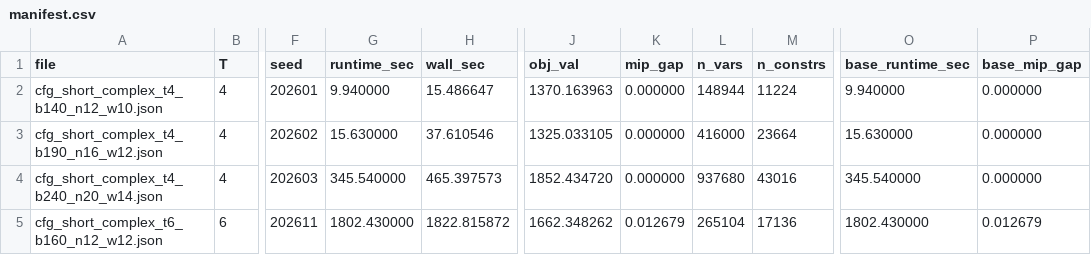
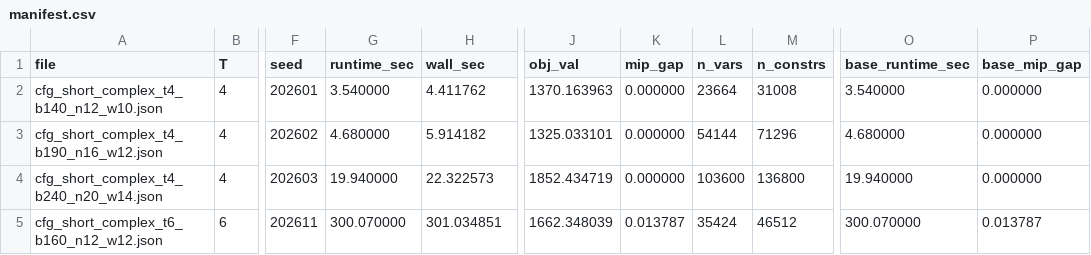
Before and after one commit to leyz03/lime-opr, a CSV file: configs/grid_from_test/manifest.csv, drawn as a sheet; only a part is shown, gaps mark what is left out; the diff covers the shown part only; the diff names each change by its address in the sheet, - before the commit and + after, or states it on an @@ line.

Commit message:
using new formualtion for base solver and seperation solver, and modifying dignostic

```diff
--- a/configs/grid_from_test/manifest.csv
+++ b/configs/grid_from_test/manifest.csv
-G2 (runtime_sec): 9.940000
+G2 (runtime_sec): 3.540000
-H2 (wall_sec): 15.486647
+H2 (wall_sec): 4.411762
-L2 (n_vars): 148944
+L2 (n_vars): 23664
-M2 (n_constrs): 11224
+M2 (n_constrs): 31008
-O2 (base_runtime_sec): 9.940000
+O2 (base_runtime_sec): 3.540000
-G3 (runtime_sec): 15.630000
+G3 (runtime_sec): 4.680000
-H3 (wall_sec): 37.610546
+H3 (wall_sec): 5.914182
-J3 (obj_val): 1325.033105
+J3 (obj_val): 1325.033101
-L3 (n_vars): 416000
+L3 (n_vars): 54144
-M3 (n_constrs): 23664
+M3 (n_constrs): 71296
-O3 (base_runtime_sec): 15.630000
+O3 (base_runtime_sec): 4.680000
-G4 (runtime_sec): 345.540000
+G4 (runtime_sec): 19.940000
-H4 (wall_sec): 465.397573
+H4 (wall_sec): 22.322573
-J4 (obj_val): 1852.434720
+J4 (obj_val): 1852.434719
-L4 (n_vars): 937680
+L4 (n_vars): 103600
-M4 (n_constrs): 43016
+M4 (n_constrs): 136800
-O4 (base_runtime_sec): 345.540000
+O4 (base_runtime_sec): 19.940000
-G5 (runtime_sec): 1802.430000
+G5 (runtime_sec): 300.070000
-H5 (wall_sec): 1822.815872
+H5 (wall_sec): 301.034851
-J5 (obj_val): 1662.348262
+J5 (obj_val): 1662.348039
-K5 (mip_gap): 0.012679
+K5 (mip_gap): 0.013787
-L5 (n_vars): 265104
+L5 (n_vars): 35424
-M5 (n_constrs): 17136
+M5 (n_constrs): 46512
-O5 (base_runtime_sec): 1802.430000
+O5 (base_runtime_sec): 300.070000
-P5 (base_mip_gap): 0.012679
+P5 (base_mip_gap): 0.013787
```
Also changed, not shown: 39 edited cells elsewhere in this file, 4 other files.
